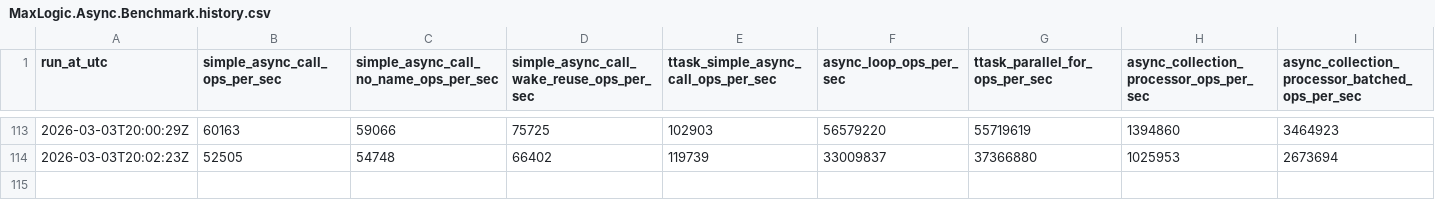
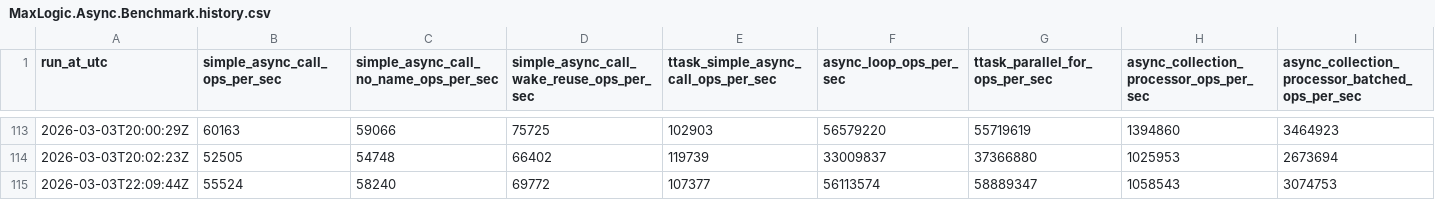
Before and after one commit to MaxLogic/MaxLogicFoundation, a CSV file: benchmarks/MaxLogic.Async.Benchmark.history.csv, drawn as a sheet; only a part is shown, gaps mark what is left out; rows hold the shown columns only; the diff names each change by its address in the sheet, - before the commit and + after, or states it on an @@ line.

```diff
--- a/benchmarks/MaxLogic.Async.Benchmark.history.csv
+++ b/benchmarks/MaxLogic.Async.Benchmark.history.csv
+row 115: 2026-03-03T22:09:44Z | 55524 | 58240 | 69772 | 107377 | 56113574 | 58889347 | 1058543 | 3074753
```
Also changed, not shown: 3 other files.
